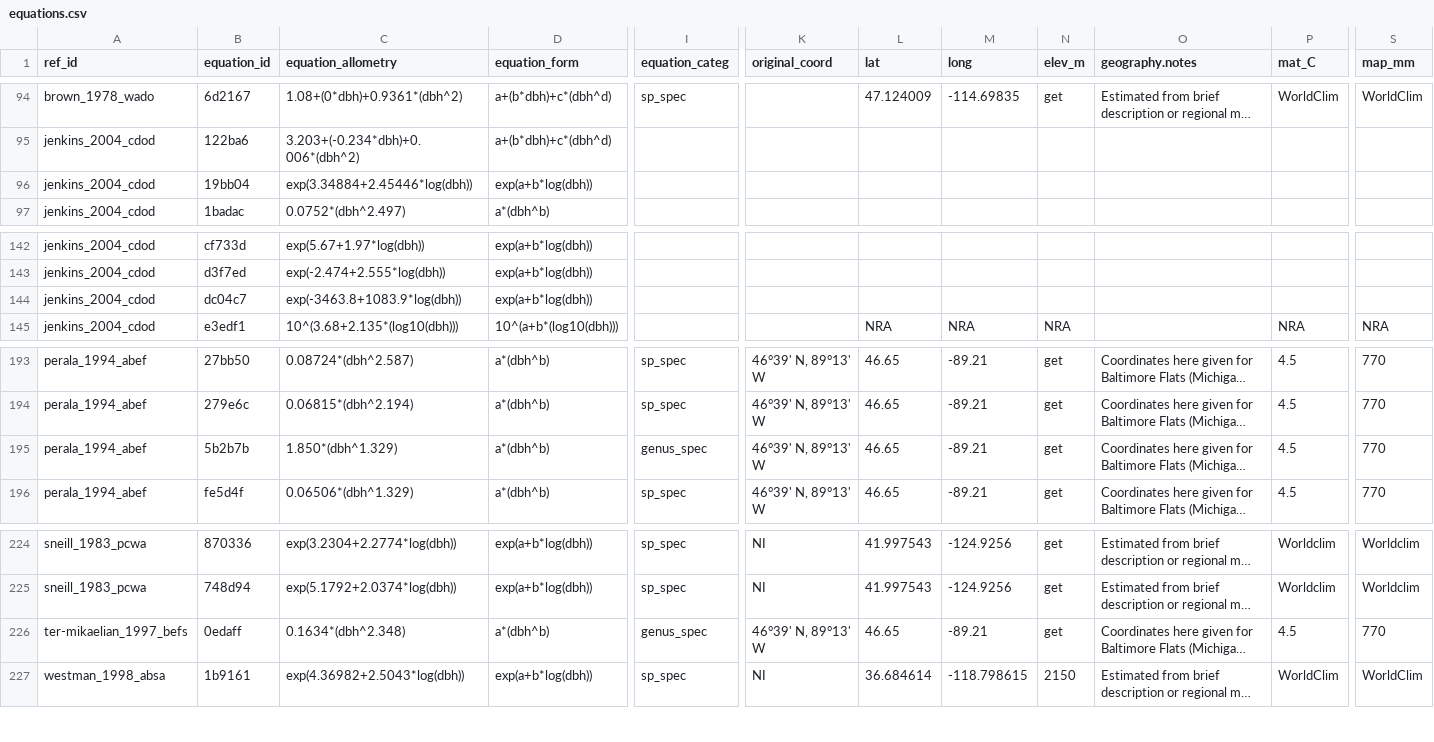
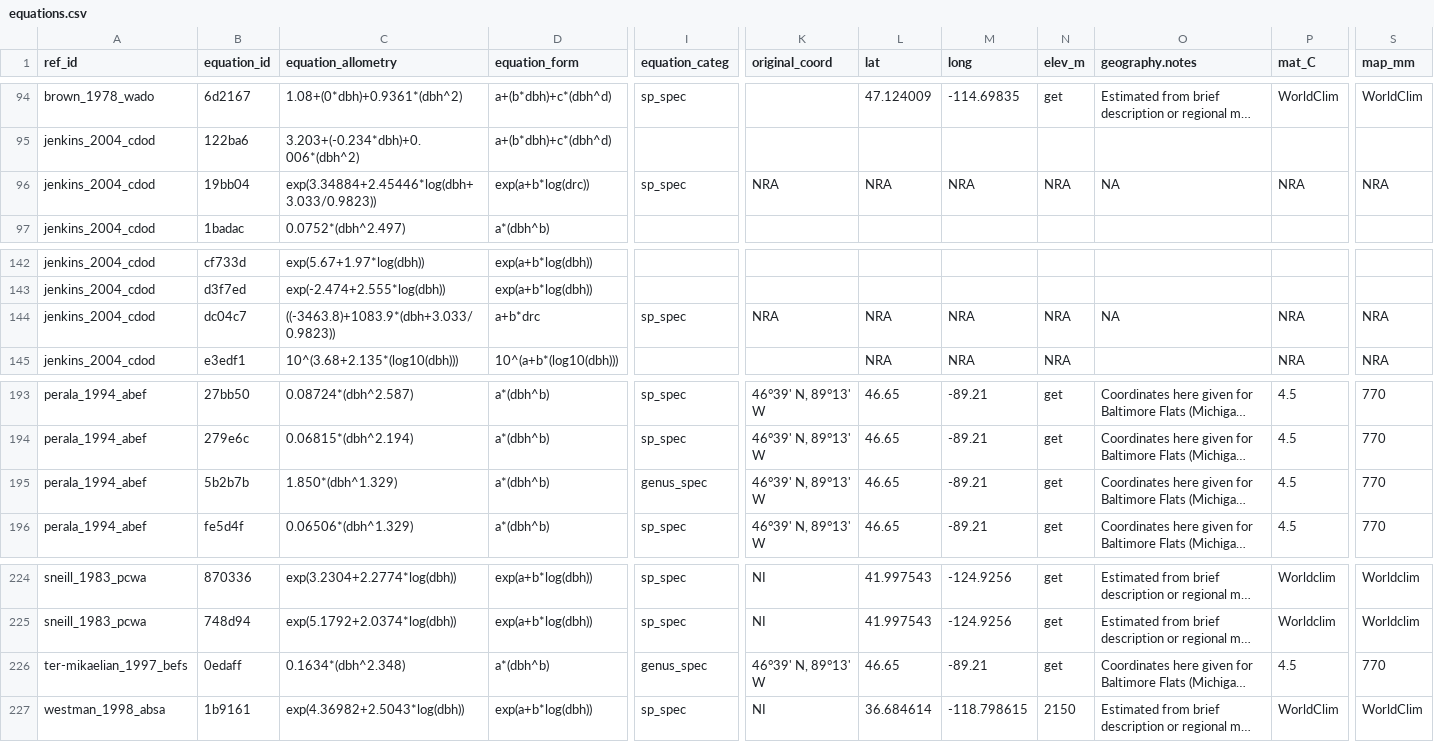
Before and after one commit to ropensci/allodb, a CSV file: data-raw/csv_database/equations.csv, drawn as a sheet; only a part is shown, gaps mark what is left out; long unchanged cells end in …; the diff covers the shown part only; the diff names each change by its address in the sheet, - before the commit and + after, or states it on an @@ line.

Commit message:
Fixd equations for Thuja plicata
eq 19bb04 and eq dc04c7

```diff
--- a/data-raw/csv_database/equations.csv
+++ b/data-raw/csv_database/equations.csv
-C96 (equation_allometry): exp(3.34884+2.45446*log(dbh))
+C96 (equation_allometry): exp(3.34884+2.45446*log(dbh+3.033/0.9823))
-D96 (equation_form): exp(a+b*log(dbh))
+D96 (equation_form): exp(a+b*log(drc))
-I96 (equation_categ): (empty)
+I96 (equation_categ): sp_spec
-K96 (original_coord): (empty)
+K96 (original_coord): NRA
-L96 (lat): (empty)
+L96 (lat): NRA
-M96 (long): (empty)
+M96 (long): NRA
-N96 (elev_m): (empty)
+N96 (elev_m): NRA
-O96 (geography.notes): (empty)
+O96 (geography.notes): NA
-P96 (mat_C): (empty)
+P96 (mat_C): NRA
-S96 (map_mm): (empty)
+S96 (map_mm): NRA
-C144 (equation_allometry): exp(-3463.8+1083.9*log(dbh))
+C144 (equation_allometry): ((-3463.8)+1083.9*(dbh+3.033/0.9823))
-D144 (equation_form): exp(a+b*log(dbh))
+D144 (equation_form): a+b*drc
-I144 (equation_categ): (empty)
+I144 (equation_categ): sp_spec
-K144 (original_coord): (empty)
+K144 (original_coord): NRA
-L144 (lat): (empty)
+L144 (lat): NRA
-M144 (long): (empty)
+M144 (long): NRA
-N144 (elev_m): (empty)
+N144 (elev_m): NRA
-O144 (geography.notes): (empty)
+O144 (geography.notes): NA
-P144 (mat_C): (empty)
+P144 (mat_C): NRA
-S144 (map_mm): (empty)
+S144 (map_mm): NRA
```
Also changed, not shown: 22 edited cells elsewhere in this file.
